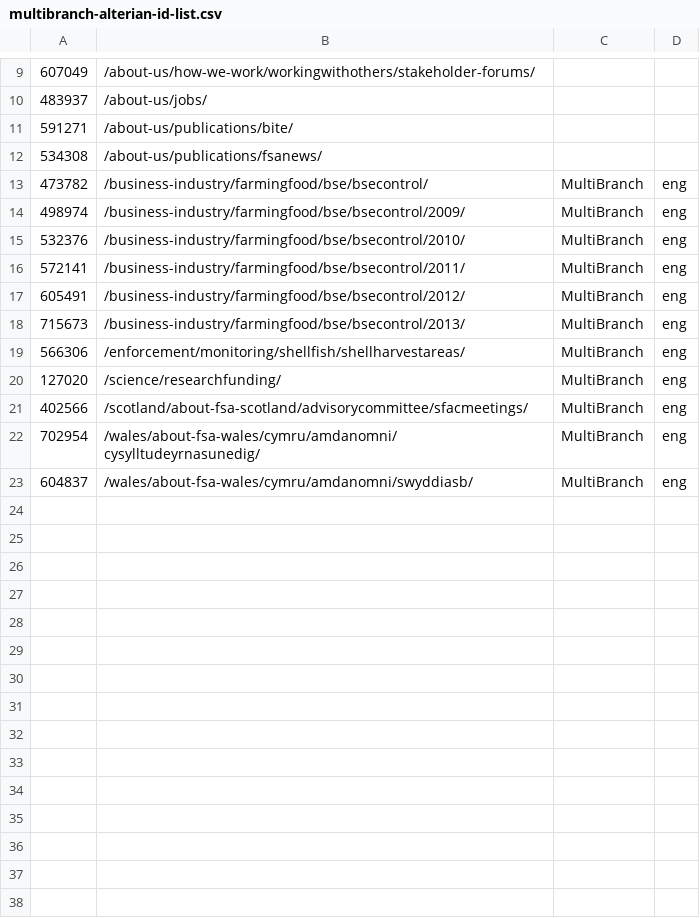
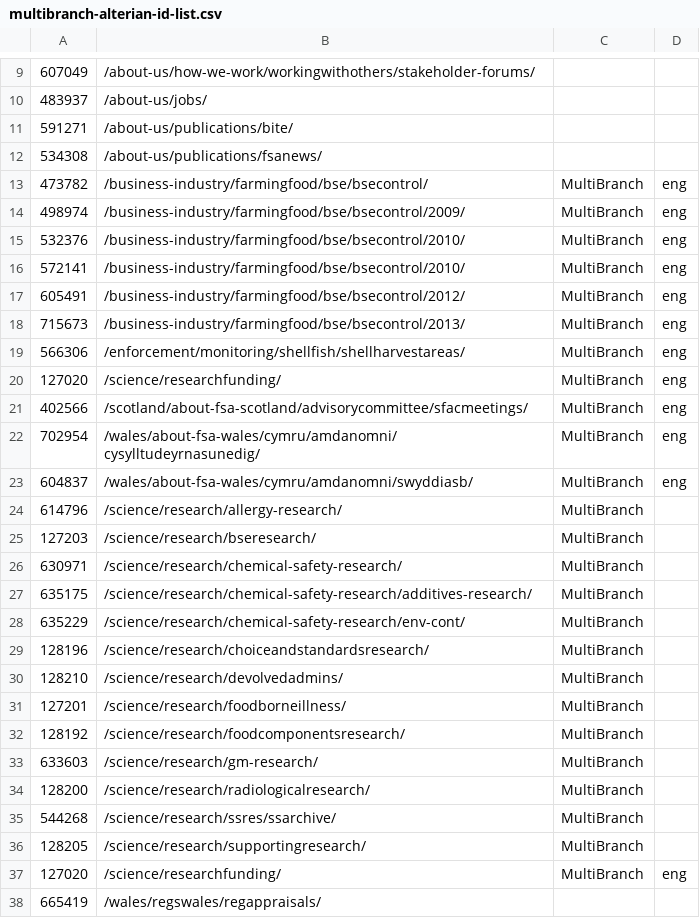
Before and after one commit to FoodStandardsAgency/food-gov-uk, a CSV file: docroot/sites/all/modules/migration/fsa_migrate/data/csv/multibranch-alterian-id-list.csv, drawn as a sheet; only a part is shown, gaps mark what is left out.

```diff
--- a/docroot/sites/all/modules/migration/fsa_migrate/data/csv/multibranch-alterian-id-list.csv
+++ b/docroot/sites/all/modules/migration/fsa_migrate/data/csv/multibranch-alterian-id-list.csv
@@ -15,3 +15,3 @@
 532376,/business-industry/farmingfood/bse/bsecontrol/2010/,MultiBranch,eng
-572141,/business-industry/farmingfood/bse/bsecontrol/2011/,MultiBranch,eng
+572141,/business-industry/farmingfood/bse/bsecontrol/2010/,MultiBranch,eng
 605491,/business-industry/farmingfood/bse/bsecontrol/2012/,MultiBranch,eng
@@ -23 +23,16 @@
 604837,/wales/about-fsa-wales/cymru/amdanomni/swyddiasb/,MultiBranch,eng
+614796,/science/research/allergy-research/,MultiBranch,
+127203,/science/research/bseresearch/,MultiBranch,
+630971,/science/research/chemical-safety-research/,MultiBranch,
+635175,/science/research/chemical-safety-research/additives-research/,MultiBranch,
+635229,/science/research/chemical-safety-research/env-cont/,MultiBranch,
+128196,/science/research/choiceandstandardsresearch/,MultiBranch,
+128210,/science/research/devolvedadmins/,MultiBranch,
+127201,/science/research/foodborneillness/,MultiBranch,
+128192,/science/research/foodcomponentsresearch/,MultiBranch,
+633603,/science/research/gm-research/,MultiBranch,
+128200,/science/research/radiologicalresearch/,MultiBranch,
+544268,/science/research/ssres/ssarchive/,MultiBranch,
+128205,/science/research/supportingresearch/,MultiBranch,
+127020,/science/researchfunding/,MultiBranch,eng
+665419,/wales/regswales/regappraisals/,,
```
Also changed, not shown: docroot/sites/all/modules/migration/fsa_migrate/data/csv/document.csv, 9 other files.
